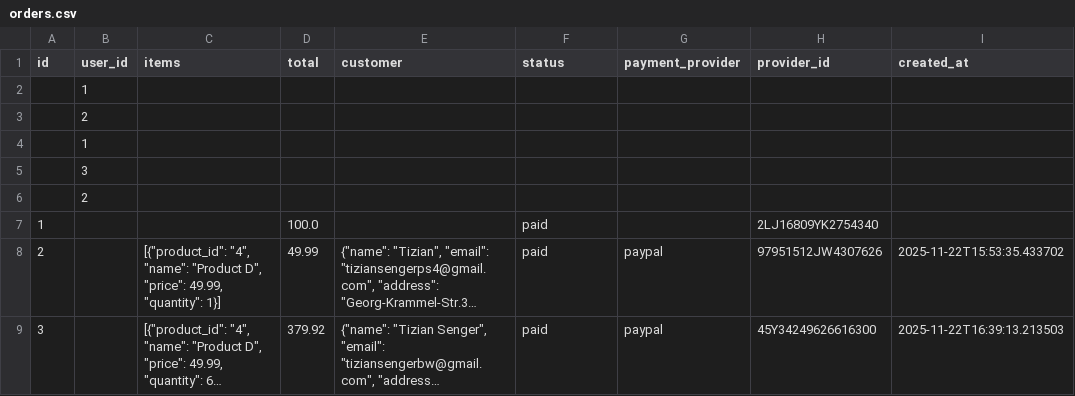
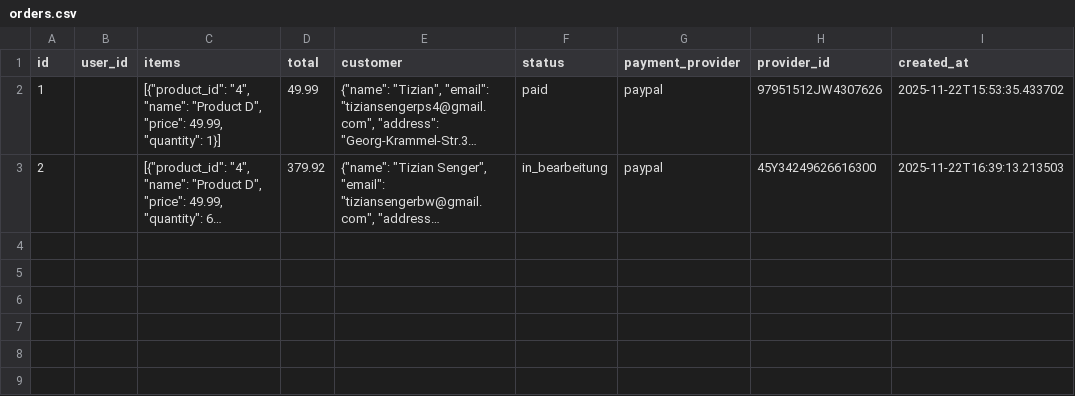
Before and after one commit to TizianSenger/PythonOnlineShop, a CSV file: webshop-python/data/csv/orders.csv, drawn as a sheet; long unchanged cells end in …; removed rows and columns are numbered as before the commit, all else as after; the diff names each change by its address in the sheet, - before the commit and + after, or states it on an @@ line.

Commit message:
different status for orders implemented

```diff
--- a/webshop-python/data/csv/orders.csv
+++ b/webshop-python/data/csv/orders.csv
-row 2:  | 1
-row 3:  | 2
-row 4:  | 1
-row 5:  | 3
-row 6:  | 2
-row 7: 1 |  |  | 100.0 |  | paid |  | 2LJ16809YK2754340
-A2 (id): 2
+A2 (id): 1
-A3 (id): 3
+A3 (id): 2
-F3 (status): paid
+F3 (status): in_bearbeitung
```
Also changed, not shown: 3 other files.
